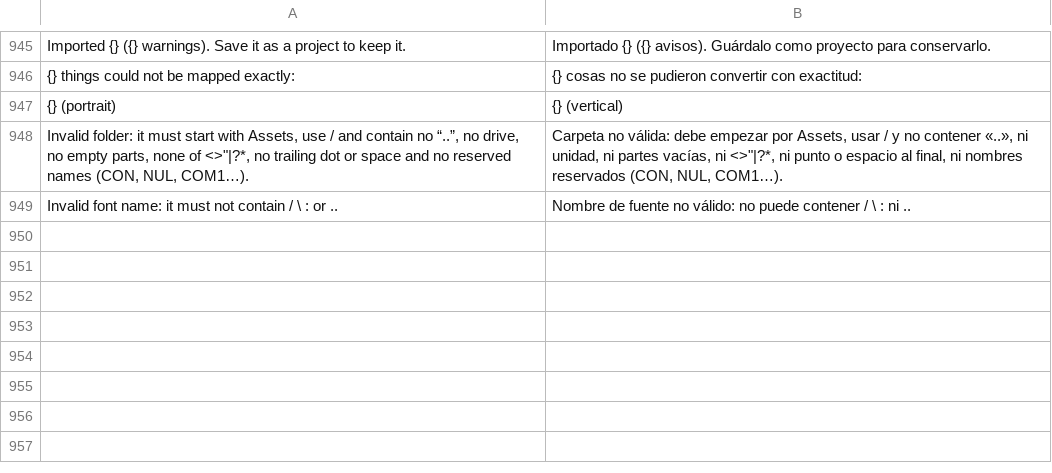
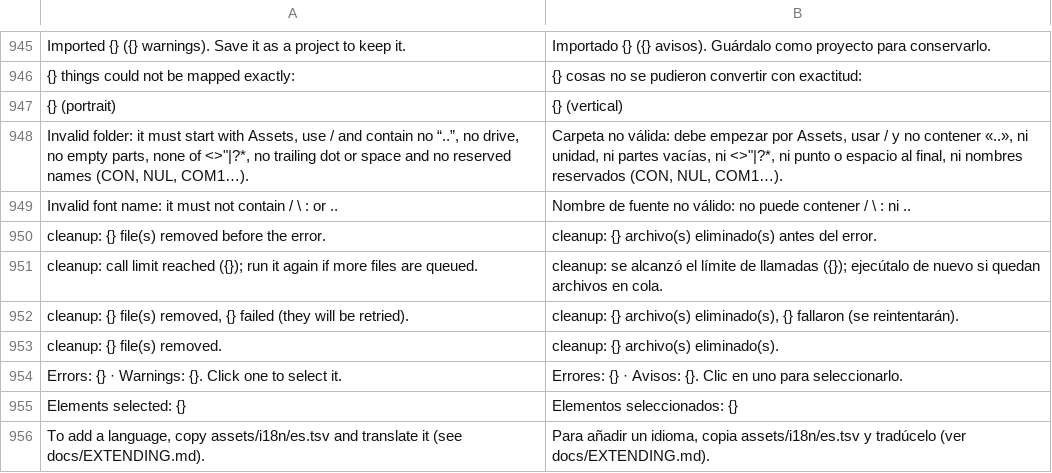
Before and after one commit to deritu-kutsut/lienzo-ui, a TSV file: assets/i18n/es.tsv, drawn as a sheet; only a part is shown, gaps mark what is left out.

```diff
--- a/assets/i18n/es.tsv
+++ b/assets/i18n/es.tsv
@@ -949 +949,8 @@ Invalid folder: it must start with Assets, use / and contain no “..”, no dri
 Invalid font name: it must not contain / \ : or ..	Nombre de fuente no válido: no puede contener / \ : ni ..
+cleanup: {} file(s) removed before the error.	cleanup: {} archivo(s) eliminado(s) antes del error.
+cleanup: call limit reached ({}); run it again if more files are queued.	cleanup: se alcanzó el límite de llamadas ({}); ejecútalo de nuevo si quedan archivos en cola.
+cleanup: {} file(s) removed, {} failed (they will be retried).	cleanup: {} archivo(s) eliminado(s), {} fallaron (se reintentarán).
+cleanup: {} file(s) removed.	cleanup: {} archivo(s) eliminado(s).
+Errors: {} · Warnings: {}. Click one to select it.	Errores: {} · Avisos: {}. Clic en uno para seleccionarlo.
+Elements selected: {}	Elementos seleccionados: {}
+To add a language, copy assets/i18n/es.tsv and translate it (see docs/EXTENDING.md).	Para añadir un idioma, copia assets/i18n/es.tsv y tradúcelo (ver docs/EXTENDING.md).
```
Also changed, not shown: assets/i18n/de.tsv, assets/i18n/fr.tsv, 42 other files.
